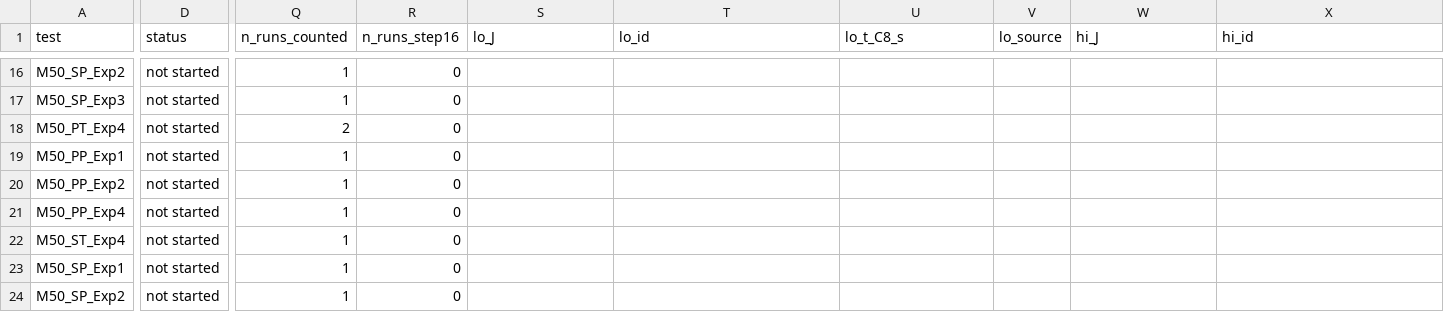
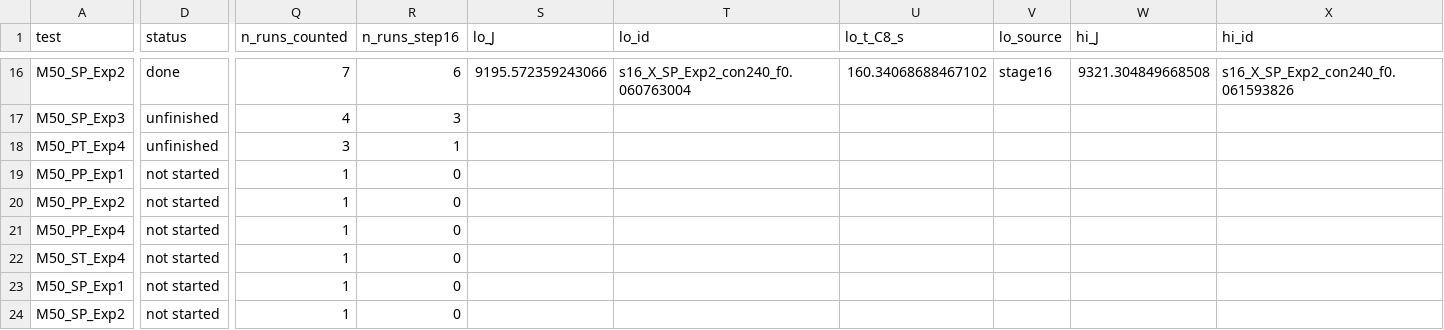
Before and after one commit to siddharth161204-wq/m50-neighbour-onset-kinetics, a CSV file: results/stage16_needs.csv, drawn as a sheet; only a part is shown, gaps mark what is left out; the diff covers the shown part only; the diff names each change by its address in the sheet, - before the commit and + after, or states it on an @@ line.

```diff
--- a/results/stage16_needs.csv
+++ b/results/stage16_needs.csv
-D16 (status): not started
+D16 (status): done
-Q16 (n_runs_counted): 1
+Q16 (n_runs_counted): 7
-R16 (n_runs_step16): 0
+R16 (n_runs_step16): 6
-S16 (lo_J): (empty)
+S16 (lo_J): 9195.572359243066
-T16 (lo_id): (empty)
+T16 (lo_id): s16_X_SP_Exp2_con240_f0.060763004
-U16 (lo_t_C8_s): (empty)
+U16 (lo_t_C8_s): 160.34068688467102
-V16 (lo_source): (empty)
+V16 (lo_source): stage16
-W16 (hi_J): (empty)
+W16 (hi_J): 9321.304849668508
-X16 (hi_id): (empty)
+X16 (hi_id): s16_X_SP_Exp2_con240_f0.061593826
-D17:D18 (status): not started
+D17:D18 (status): unfinished
-Q17 (n_runs_counted): 1
+Q17 (n_runs_counted): 4
-R17 (n_runs_step16): 0
+R17 (n_runs_step16): 3
-Q18 (n_runs_counted): 2
+Q18 (n_runs_counted): 3
-R18 (n_runs_step16): 0
+R18 (n_runs_step16): 1
```
Also changed, not shown: 95 edited cells elsewhere in this file, 53 other files.
